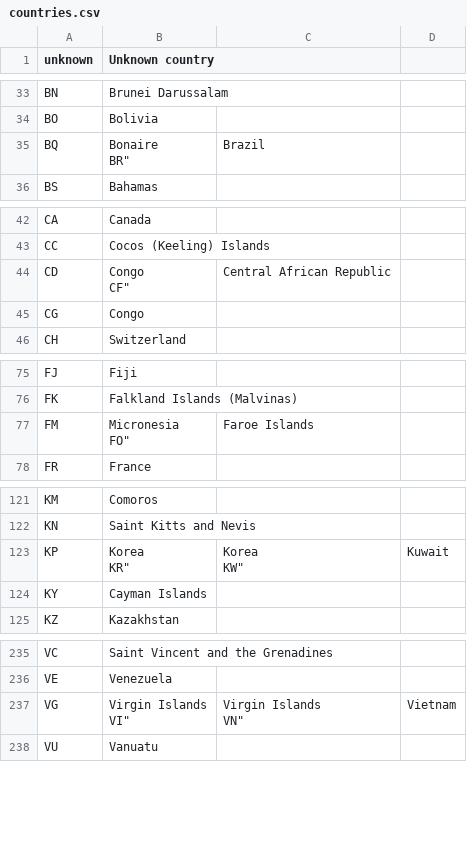
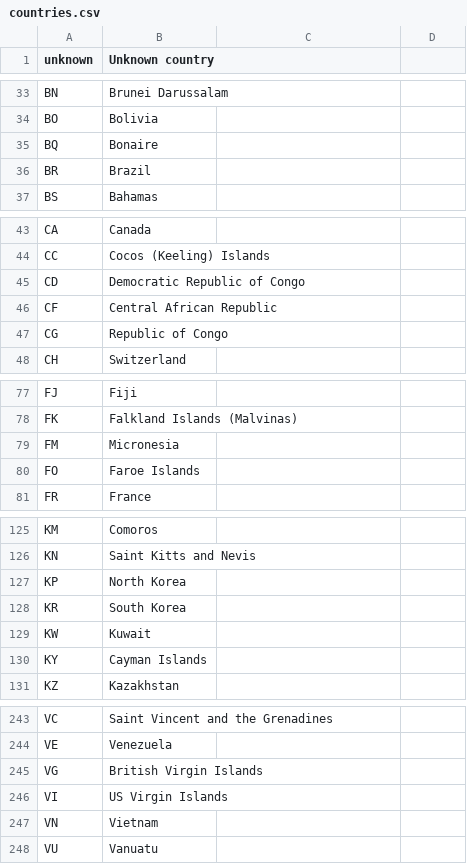
Before and after one commit to smooge/GreatBackyardComputerCount, a CSV file: initial_data/countries.csv, drawn as a sheet; only a part is shown, gaps mark what is left out; the diff covers the shown part only.

```diff
--- a/initial_data/countries.csv
+++ b/initial_data/countries.csv
@@ -34,4 +34,4 @@
 "BO","Bolivia"
-"BQ","Bonaire
-"BR","Brazil"
+"BQ","Bonaire"
+"BR","Brazil"
 "BS","Bahamas"
@@ -44,5 +44,5 @@
 "CC","Cocos (Keeling) Islands"
-"CD","Congo
-"CF","Central African Republic"
-"CG","Congo"
+"CD","Democratic Republic of Congo"
+"CF","Central African Republic"
+"CG","Republic of Congo"
 "CH","Switzerland"
@@ -78,4 +78,4 @@
 "FK","Falkland Islands (Malvinas)"
-"FM","Micronesia
-"FO","Faroe Islands"
+"FM","Micronesia"
+"FO","Faroe Islands"
 "FR","France"
@@ -126,5 +126,5 @@
 "KN","Saint Kitts and Nevis"
-"KP","Korea
-"KR","Korea
-"KW","Kuwait"
+"KP","North Korea"
+"KR","South Korea"
+"KW","Kuwait"
 "KY","Cayman Islands"
@@ -244,5 +244,5 @@
 "VE","Venezuela"
-"VG","Virgin Islands
-"VI","Virgin Islands
-"VN","Vietnam"
+"VG","British Virgin Islands"
+"VI","US Virgin Islands"
+"VN","Vietnam"
 "VU","Vanuatu"
```
Also changed, not shown: 3 added rows and 6 edited cells elsewhere in this file, initial_data/architectures.csv, initial_data/operating_systems.csv, 19 other files.
